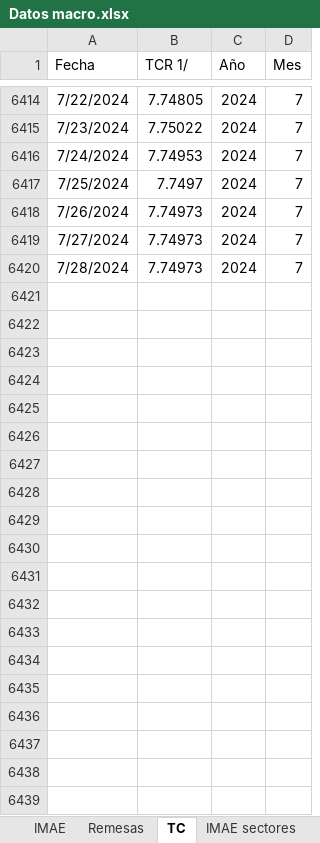
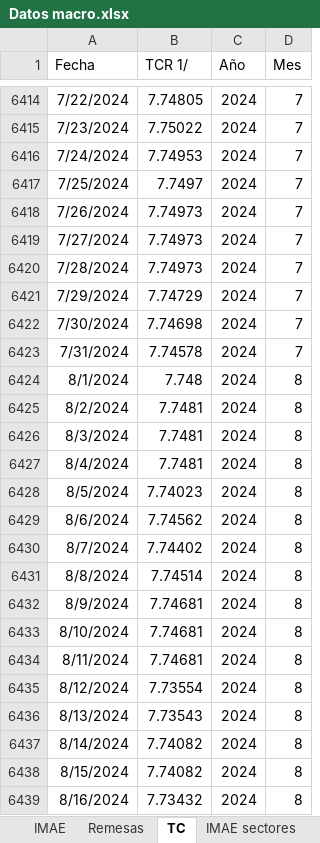
Before and after one commit to aseguradoracgit/Indicadores-macro, an Excel workbook: Datos macro.xlsx, sheet TC, drawn as a sheet; only a part is shown, gaps mark what is left out; values as stored, in another font and other column widths than the file's, no borders; table styles not drawn; 2 other sheets too large or unreadable and not compared; the diff covers the shown part only; the diff names each change by its address in the sheet, - before the commit and + after, or states it on an @@ line.

Commit message:
Add files via upload

```diff
--- a/Datos macro.xlsx (sheet TC)
+++ b/Datos macro.xlsx (sheet TC)
+row 6421: 7/29/2024 | 7.74729 | 2024 | 7
+row 6422: 7/30/2024 | 7.74698 | 2024 | 7
+row 6423: 7/31/2024 | 7.74578 | 2024 | 7
+row 6424: 8/1/2024 | 7.748 | 2024 | 8
+row 6425: 8/2/2024 | 7.7481 | 2024 | 8
+row 6426: 8/3/2024 | 7.7481 | 2024 | 8
+row 6427: 8/4/2024 | 7.7481 | 2024 | 8
+row 6428: 8/5/2024 | 7.74023 | 2024 | 8
+row 6429: 8/6/2024 | 7.74562 | 2024 | 8
+row 6430: 8/7/2024 | 7.74402 | 2024 | 8
+row 6431: 8/8/2024 | 7.74514 | 2024 | 8
+row 6432: 8/9/2024 | 7.74681 | 2024 | 8
+row 6433: 8/10/2024 | 7.74681 | 2024 | 8
+row 6434: 8/11/2024 | 7.74681 | 2024 | 8
+row 6435: 8/12/2024 | 7.73554 | 2024 | 8
+row 6436: 8/13/2024 | 7.73543 | 2024 | 8
+row 6437: 8/14/2024 | 7.74082 | 2024 | 8
+row 6438: 8/15/2024 | 7.74082 | 2024 | 8
+row 6439: 8/16/2024 | 7.73432 | 2024 | 8
```
Also changed, not shown: 87 added rows elsewhere in this sheet, sheet Q, sheet IMAE sectores, sheet Inflación, sheet Inflación source, sheet Inflación anual, sheet $, 6 more sheets, charts or pictures.
